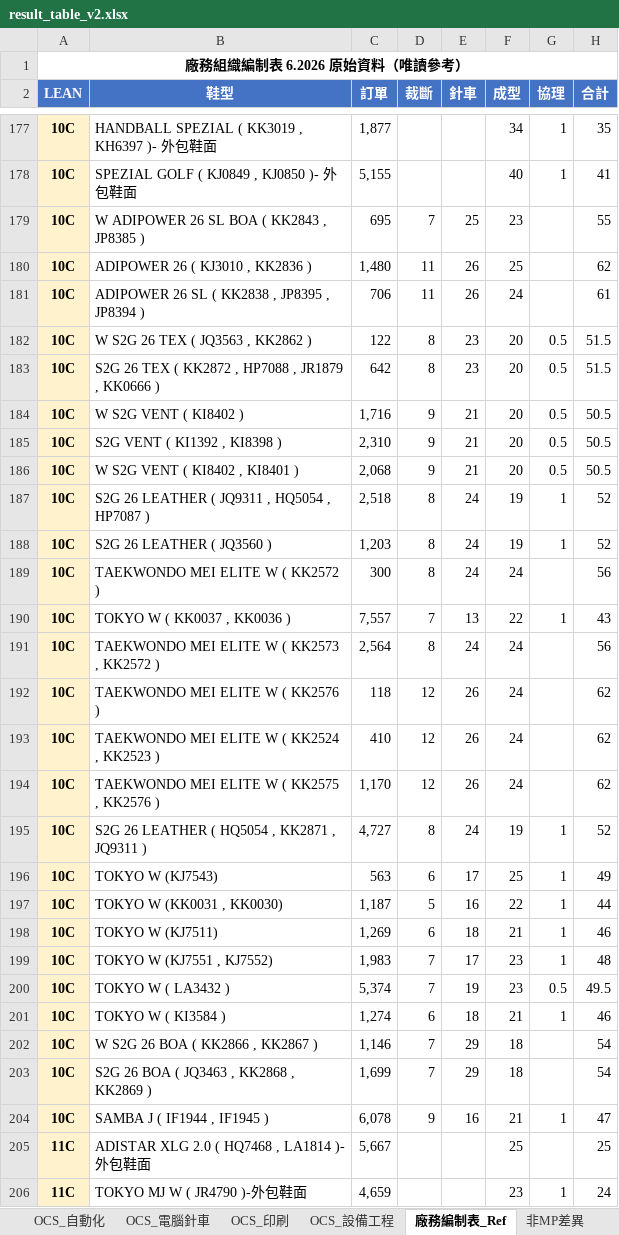
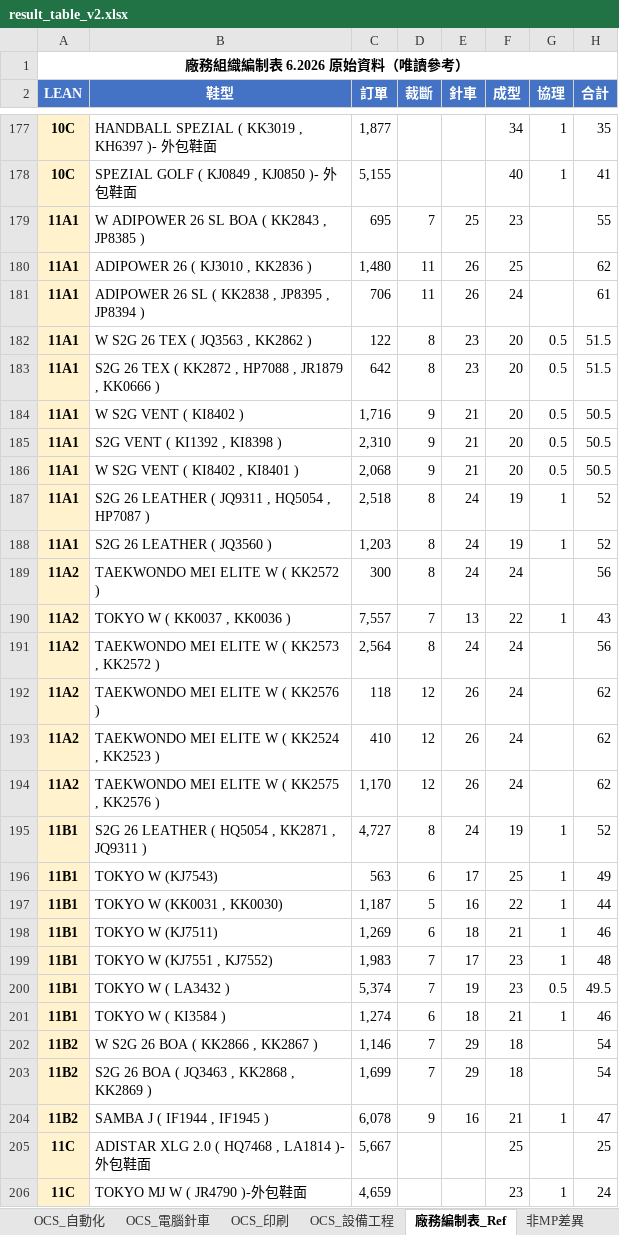
Before and after one commit to nethinetkimo01-afk/smartpn-atlas-core, an Excel workbook: flask_backend/test_output/result_table_v2.xlsx, sheet 廠務編制表_Ref, drawn as a sheet; only a part is shown, gaps mark what is left out; values as stored, in another font and other column widths than the file's, no borders; the diff names each change by its address in the sheet, - before the commit and + after, or states it on an @@ line.

```diff
--- a/flask_backend/test_output/result_table_v2.xlsx (sheet 廠務編制表_Ref)
+++ b/flask_backend/test_output/result_table_v2.xlsx (sheet 廠務編制表_Ref)
-A179:A188 (LEAN): 10C
+A179:A188 (LEAN): 11A1
-A189:A194 (LEAN): 10C
+A189:A194 (LEAN): 11A2
-A195:A201 (LEAN): 10C
+A195:A201 (LEAN): 11B1
-A202:A204 (LEAN): 10C
+A202:A204 (LEAN): 11B2
```
Also changed, not shown: sheet CSA, flask_backend/test_output/result_table_v1.xlsx, 5 other files.
